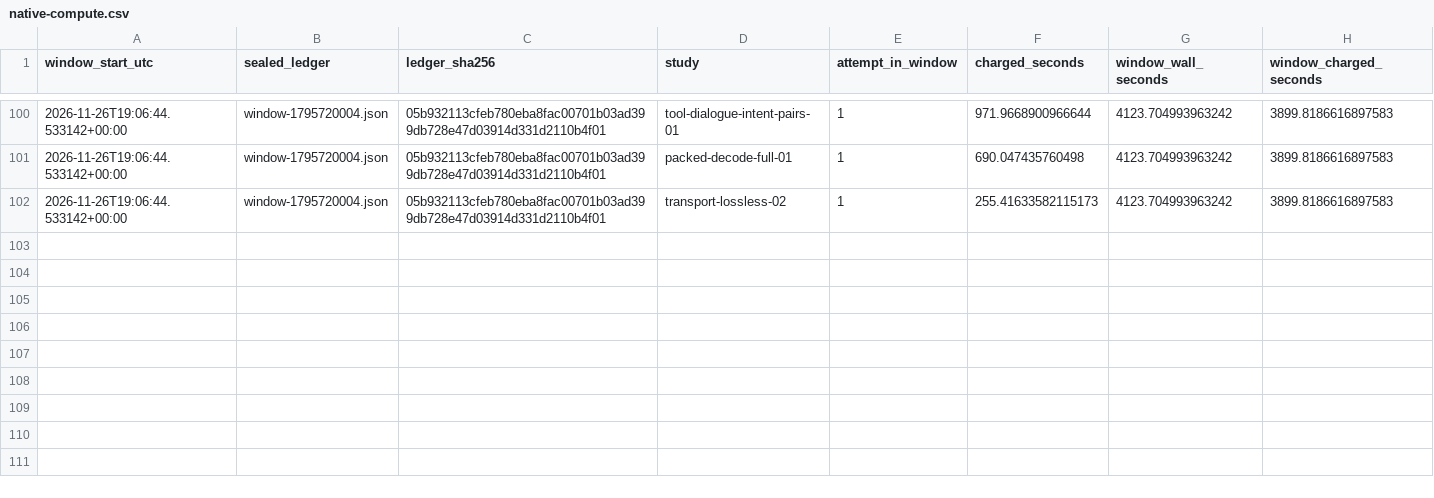
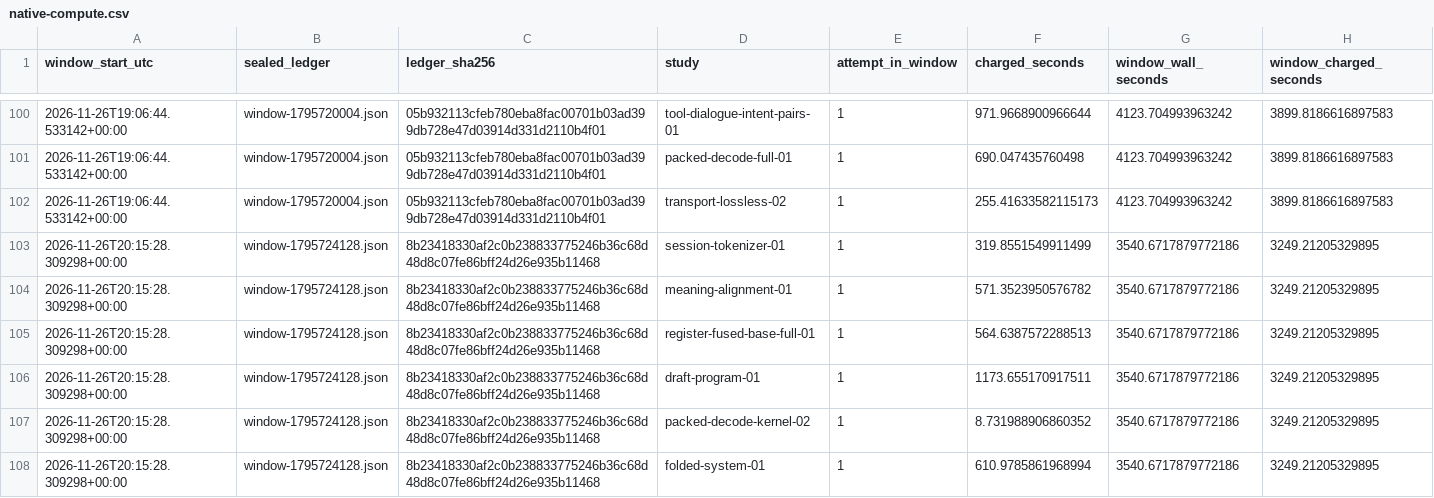
Before and after one commit to lukifer23/LoopQwen-MLX, a CSV file: paper/native-compute.csv, drawn as a sheet; only a part is shown, gaps mark what is left out; the diff names each change by its address in the sheet, - before the commit and + after, or states it on an @@ line.

```diff
--- a/paper/native-compute.csv
+++ b/paper/native-compute.csv
+row 103: 2026-11-26T20:15:28.309298+00:00 | window-1795724128.json | 8b23418330af2c0b238833775246b36c68d48d8c07fe86bff24d26e935b11468 | session-tokenizer-01 | 1 | 319.8551549911499 | 3540.6717879772186 | 3249.21205329895
+row 104: 2026-11-26T20:15:28.309298+00:00 | window-1795724128.json | 8b23418330af2c0b238833775246b36c68d48d8c07fe86bff24d26e935b11468 | meaning-alignment-01 | 1 | 571.3523950576782 | 3540.6717879772186 | 3249.21205329895
+row 105: 2026-11-26T20:15:28.309298+00:00 | window-1795724128.json | 8b23418330af2c0b238833775246b36c68d48d8c07fe86bff24d26e935b11468 | register-fused-base-full-01 | 1 | 564.6387572288513 | 3540.6717879772186 | 3249.21205329895
+row 106: 2026-11-26T20:15:28.309298+00:00 | window-1795724128.json | 8b23418330af2c0b238833775246b36c68d48d8c07fe86bff24d26e935b11468 | draft-program-01 | 1 | 1173.655170917511 | 3540.6717879772186 | 3249.21205329895
+row 107: 2026-11-26T20:15:28.309298+00:00 | window-1795724128.json | 8b23418330af2c0b238833775246b36c68d48d8c07fe86bff24d26e935b11468 | packed-decode-kernel-02 | 1 | 8.731988906860352 | 3540.6717879772186 | 3249.21205329895
+row 108: 2026-11-26T20:15:28.309298+00:00 | window-1795724128.json | 8b23418330af2c0b238833775246b36c68d48d8c07fe86bff24d26e935b11468 | folded-system-01 | 1 | 610.9785861968994 | 3540.6717879772186 | 3249.21205329895
```
Also changed, not shown: paper/model-lineage.csv, paper/registry-index.csv, 21 other files.
